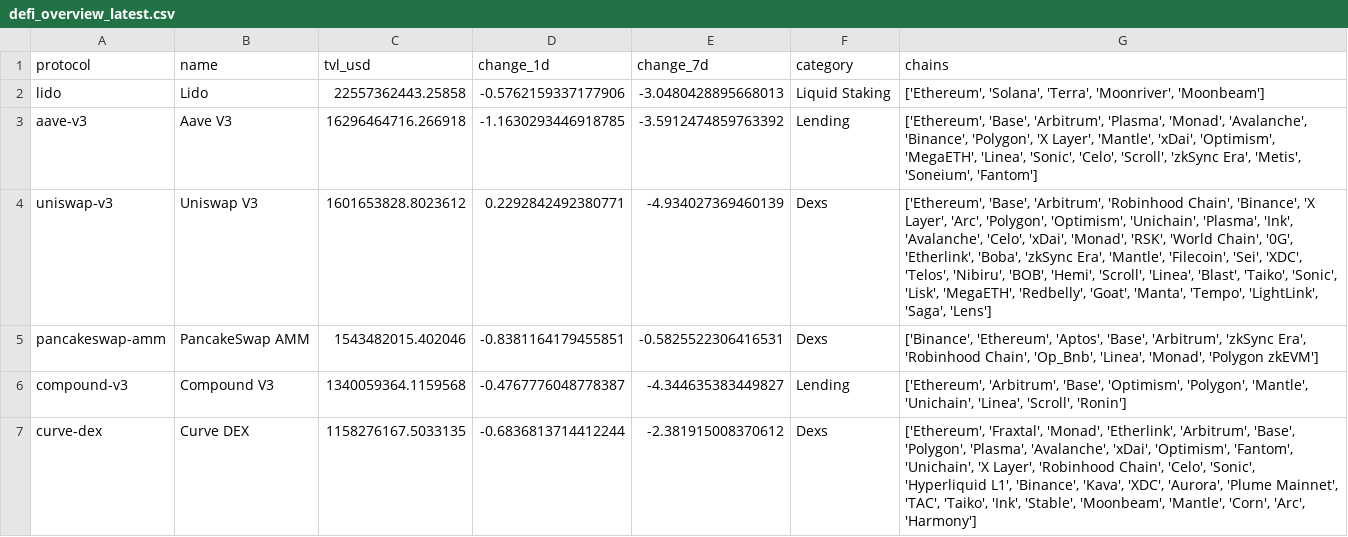
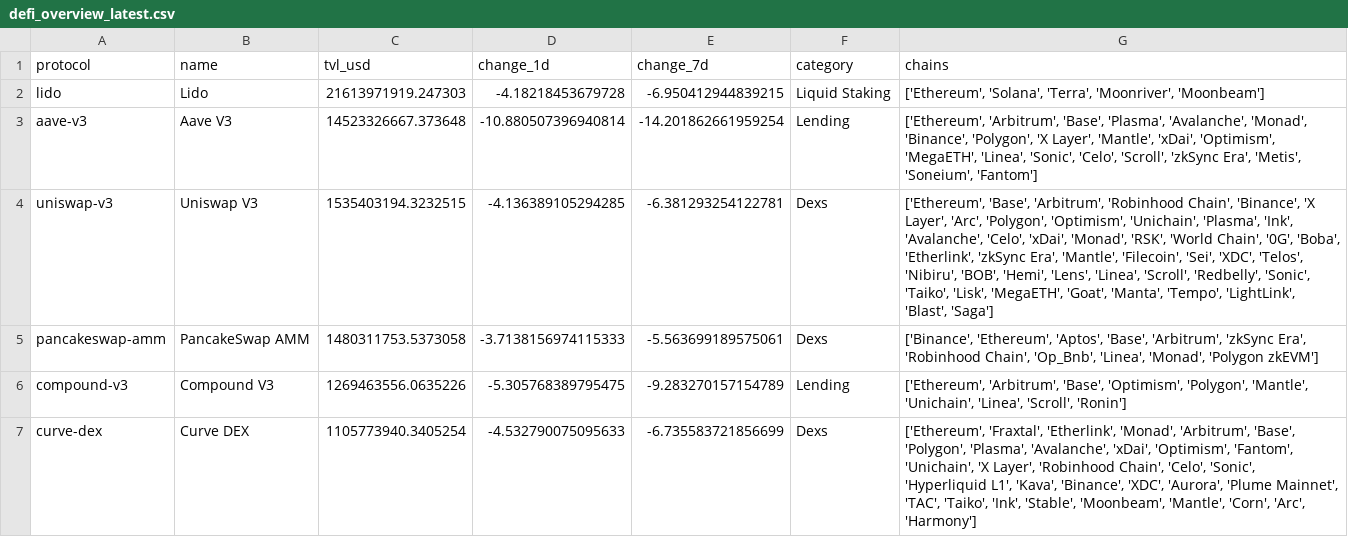
Before and after one commit to hugoneuvillepro-web/crypto-premium-dataset, a CSV file: defi_overview_latest.csv, drawn as a sheet.

Commit message:
Update DeFi dataset 2026-10-30

```diff
--- a/defi_overview_latest.csv
+++ b/defi_overview_latest.csv
@@ -1,7 +1,7 @@
 protocol,name,tvl_usd,change_1d,change_7d,category,chains
-lido,Lido,22557362443.25858,-0.5762159337177906,-3.0480428895668013,Liquid Staking,"['Ethereum', 'Solana', 'Terra', 'Moonriver', 'Moonbeam']"
-aave-v3,Aave V3,16296464716.266918,-1.1630293446918785,-3.5912474859763392,Lending,"['Ethereum', 'Base', 'Arbitrum', 'Plasma', 'Monad', 'Avalanche', 'Binance', 'Polygon', 'X Layer', 'Mantle', 'xDai', 'Optimism', 'MegaETH', 'Linea', 'Sonic', 'Celo', 'Scroll', 'zkSync Era', 'Metis', 'Soneium', 'Fantom']"
-uniswap-v3,Uniswap V3,1601653828.8023612,0.2292842492380771,-4.934027369460139,Dexs,"['Ethereum', 'Base', 'Arbitrum', 'Robinhood Chain', 'Binance', 'X Layer', 'Arc', 'Polygon', 'Optimism', 'Unichain', 'Plasma', 'Ink', 'Avalanche', 'Celo', 'xDai', 'Monad', 'RSK', 'World Chain', '0G', 'Etherlink', 'Boba', 'zkSync Era', 'Mantle', 'Filecoin', 'Sei', 'XDC', 'Telos', 'Nibiru', 'BOB', 'Hemi', 'Scroll', 'Linea', 'Blast', 'Taiko', 'Sonic', 'Lisk', 'MegaETH', 'Redbelly', 'Goat', 'Manta', 'Tempo', 'LightLink', 'Saga', 'Lens']"
-pancakeswap-amm,PancakeSwap AMM,1543482015.402046,-0.8381164179455851,-0.5825522306416531,Dexs,"['Binance', 'Ethereum', 'Aptos', 'Base', 'Arbitrum', 'zkSync Era', 'Robinhood Chain', 'Op_Bnb', 'Linea', 'Monad', 'Polygon zkEVM']"
-compound-v3,Compound V3,1340059364.1159568,-0.4767776048778387,-4.344635383449827,Lending,"['Ethereum', 'Arbitrum', 'Base', 'Optimism', 'Polygon', 'Mantle', 'Unichain', 'Linea', 'Scroll', 'Ronin']"
-curve-dex,Curve DEX,1158276167.5033135,-0.6836813714412244,-2.381915008370612,Dexs,"['Ethereum', 'Fraxtal', 'Monad', 'Etherlink', 'Arbitrum', 'Base', 'Polygon', 'Plasma', 'Avalanche', 'xDai', 'Optimism', 'Fantom', 'Unichain', 'X Layer', 'Robinhood Chain', 'Celo', 'Sonic', 'Hyperliquid L1', 'Binance', 'Kava', 'XDC', 'Aurora', 'Plume Mainnet', 'TAC', 'Taiko', 'Ink', 'Stable', 'Moonbeam', 'Mantle', 'Corn', 'Arc', 'Harmony']"
+lido,Lido,21613971919.247303,-4.18218453679728,-6.950412944839215,Liquid Staking,"['Ethereum', 'Solana', 'Terra', 'Moonriver', 'Moonbeam']"
+aave-v3,Aave V3,14523326667.373648,-10.880507396940814,-14.201862661959254,Lending,"['Ethereum', 'Arbitrum', 'Base', 'Plasma', 'Avalanche', 'Monad', 'Binance', 'Polygon', 'X Layer', 'Mantle', 'xDai', 'Optimism', 'MegaETH', 'Linea', 'Sonic', 'Celo', 'Scroll', 'zkSync Era', 'Metis', 'Soneium', 'Fantom']"
+uniswap-v3,Uniswap V3,1535403194.3232515,-4.136389105294285,-6.381293254122781,Dexs,"['Ethereum', 'Base', 'Arbitrum', 'Robinhood Chain', 'Binance', 'X Layer', 'Arc', 'Polygon', 'Optimism', 'Unichain', 'Plasma', 'Ink', 'Avalanche', 'Celo', 'xDai', 'Monad', 'RSK', 'World Chain', '0G', 'Boba', 'Etherlink', 'zkSync Era', 'Mantle', 'Filecoin', 'Sei', 'XDC', 'Telos', 'Nibiru', 'BOB', 'Hemi', 'Lens', 'Linea', 'Scroll', 'Redbelly', 'Sonic', 'Taiko', 'Lisk', 'MegaETH', 'Goat', 'Manta', 'Tempo', 'LightLink', 'Blast', 'Saga']"
+pancakeswap-amm,PancakeSwap AMM,1480311753.5373058,-3.7138156974115333,-5.563699189575061,Dexs,"['Binance', 'Ethereum', 'Aptos', 'Base', 'Arbitrum', 'zkSync Era', 'Robinhood Chain', 'Op_Bnb', 'Linea', 'Monad', 'Polygon zkEVM']"
+compound-v3,Compound V3,1269463556.0635226,-5.305768389795475,-9.283270157154789,Lending,"['Ethereum', 'Arbitrum', 'Base', 'Optimism', 'Polygon', 'Mantle', 'Unichain', 'Linea', 'Scroll', 'Ronin']"
+curve-dex,Curve DEX,1105773940.3405254,-4.532790075095633,-6.735583721856699,Dexs,"['Ethereum', 'Fraxtal', 'Etherlink', 'Monad', 'Arbitrum', 'Base', 'Polygon', 'Plasma', 'Avalanche', 'xDai', 'Optimism', 'Fantom', 'Unichain', 'X Layer', 'Robinhood Chain', 'Celo', 'Sonic', 'Hyperliquid L1', 'Kava', 'Binance', 'XDC', 'Aurora', 'Plume Mainnet', 'TAC', 'Taiko', 'Ink', 'Stable', 'Moonbeam', 'Mantle', 'Corn', 'Arc', 'Harmony']"
```
